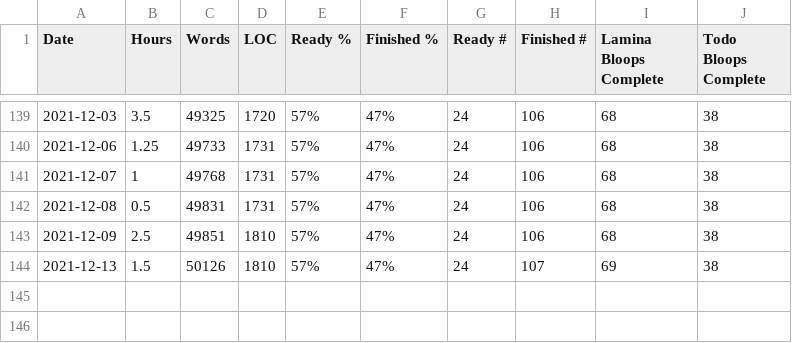
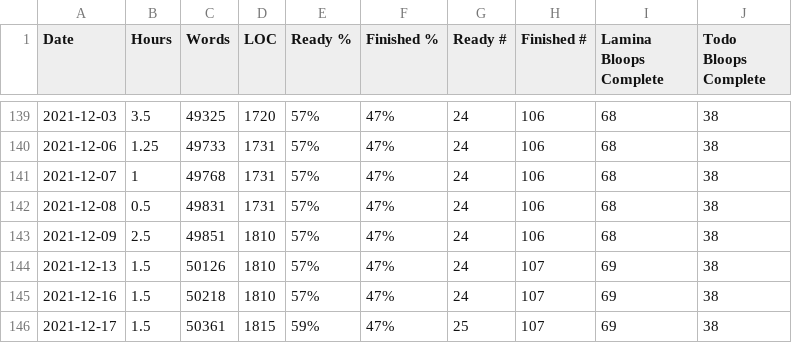
Before and after one commit to tobek/laminae, a CSV file: utils/progress.csv, drawn as a sheet; only a part is shown, gaps mark what is left out.

```diff
--- a/utils/progress.csv
+++ b/utils/progress.csv
@@ -144 +144,3 @@ Date,Hours,Words,LOC,Ready %,Finished %,Ready #,Finished #,Lamina Bloops Complet
 2021-12-13,1.5,50126,1810,57%,47%,24,107,69,38
+2021-12-16,1.5,50218,1810,57%,47%,24,107,69,38
+2021-12-17,1.5,50361,1815,59%,47%,25,107,69,38
```
Also changed, not shown: 18 other files.
